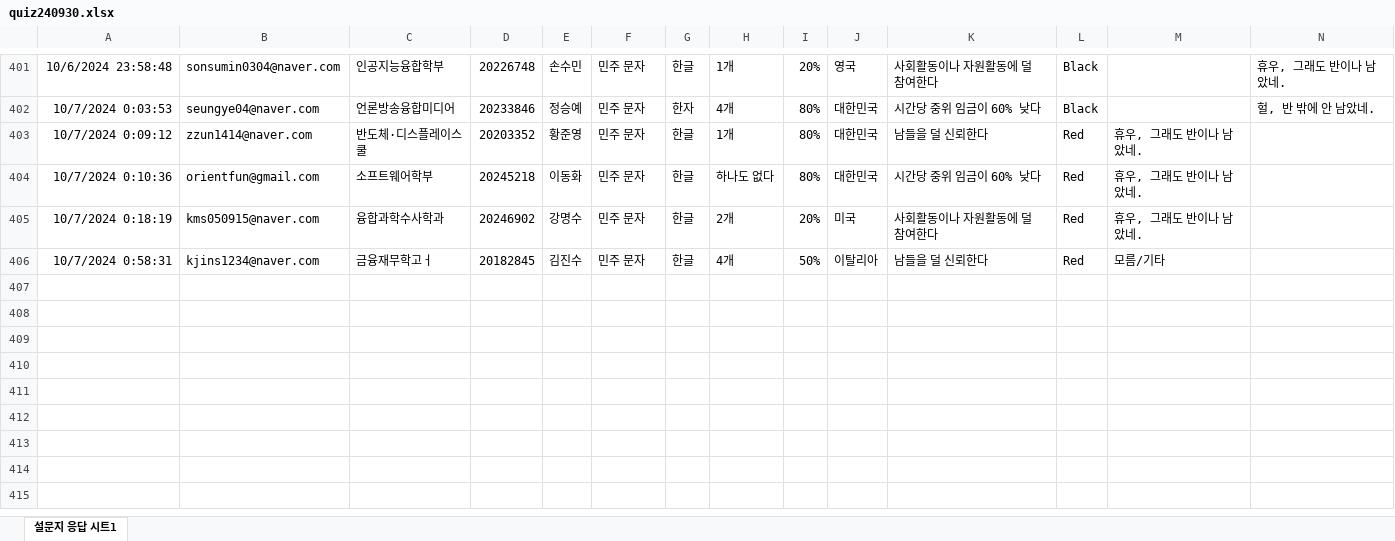
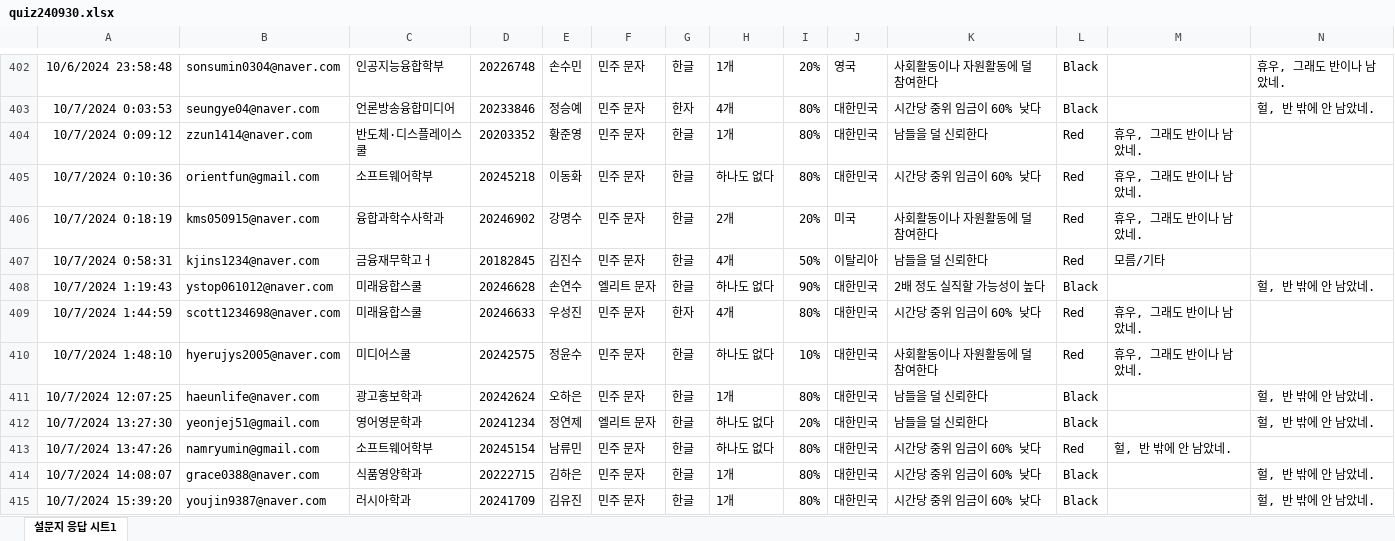
Before and after one commit to kwlee58/class202501, an Excel workbook: R/data/quiz240930.xlsx, sheet 설문지 응답 시트1, drawn as a sheet; only a part is shown, gaps mark what is left out; values as stored, in another font and other column widths than the file's, no borders; table styles not drawn; the diff covers the shown part only; the diff names each change by its address in the sheet, - before the commit and + after, or states it on an @@ line.

```diff
--- a/R/data/quiz240930.xlsx (sheet 설문지 응답 시트1)
+++ b/R/data/quiz240930.xlsx (sheet 설문지 응답 시트1)
+row 408: 10/7/2024 1:19:43 | ystop061012@naver.com | 미래융합스쿨 | 20246628 | 손연수 | 엘리트 문자 | 한글 | 하나도 없다 | 90% | 대한민국 | 2배 정도 실직할 가능성이 높다 | Black |  | 헐, 반 밖에 안 남았네.
+row 409: 10/7/2024 1:44:59 | scott1234698@naver.com | 미래융합스쿨 | 20246633 | 우성진 | 민주 문자 | 한자 | 4개 | 80% | 대한민국 | 시간당 중위 임금이 60% 낮다 | Red | 휴우, 그래도 반이나 남았네.
+row 410: 10/7/2024 1:48:10 | hyerujys2005@naver.com | 미디어스쿨 | 20242575 | 정윤수 | 민주 문자 | 한글 | 하나도 없다 | 10% | 대한민국 | 사회활동이나 자원활동에 덜 참여한다 | Red | 휴우, 그래도 반이나 남았네.
+row 411: 10/7/2024 12:07:25 | haeunlife@naver.com | 광고홍보학과 | 20242624 | 오하은 | 민주 문자 | 한글 | 1개 | 80% | 대한민국 | 남들을 덜 신뢰한다 | Black |  | 헐, 반 밖에 안 남았네.
+row 412: 10/7/2024 13:27:30 | yeonjej51@gmail.com | 영어영문학과 | 20241234 | 정연제 | 엘리트 문자 | 한글 | 하나도 없다 | 20% | 대한민국 | 남들을 덜 신뢰한다 | Black |  | 헐, 반 밖에 안 남았네.
+row 413: 10/7/2024 13:47:26 | namryumin@gmail.com | 소프트웨어학부 | 20245154 | 남류민 | 민주 문자 | 한글 | 하나도 없다 | 80% | 대한민국 | 시간당 중위 임금이 60% 낮다 | Red | 헐, 반 밖에 안 남았네.
+row 414: 10/7/2024 14:08:07 | grace0388@naver.com | 식품영양학과 | 20222715 | 김하은 | 민주 문자 | 한글 | 1개 | 80% | 대한민국 | 시간당 중위 임금이 60% 낮다 | Black |  | 헐, 반 밖에 안 남았네.
+row 415: 10/7/2024 15:39:20 | youjin9387@naver.com | 러시아학과 | 20241709 | 김유진 | 민주 문자 | 한글 | 1개 | 80% | 대한민국 | 시간당 중위 임금이 60% 낮다 | Black |  | 헐, 반 밖에 안 남았네.
```
Also changed, not shown: 9 added rows elsewhere in this sheet, R/data/literacy_240930.xlsx, R/data/literacy_240930_tmp.xlsx, 24 other files.
